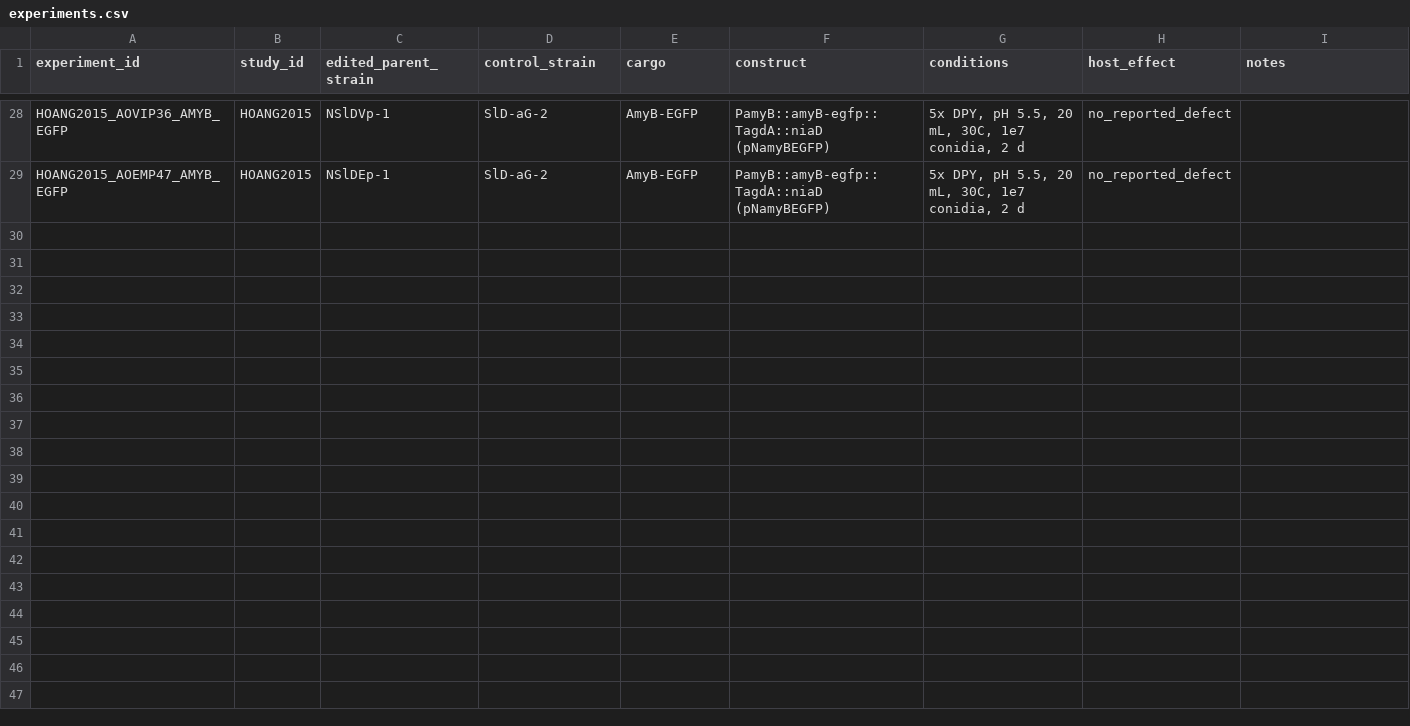
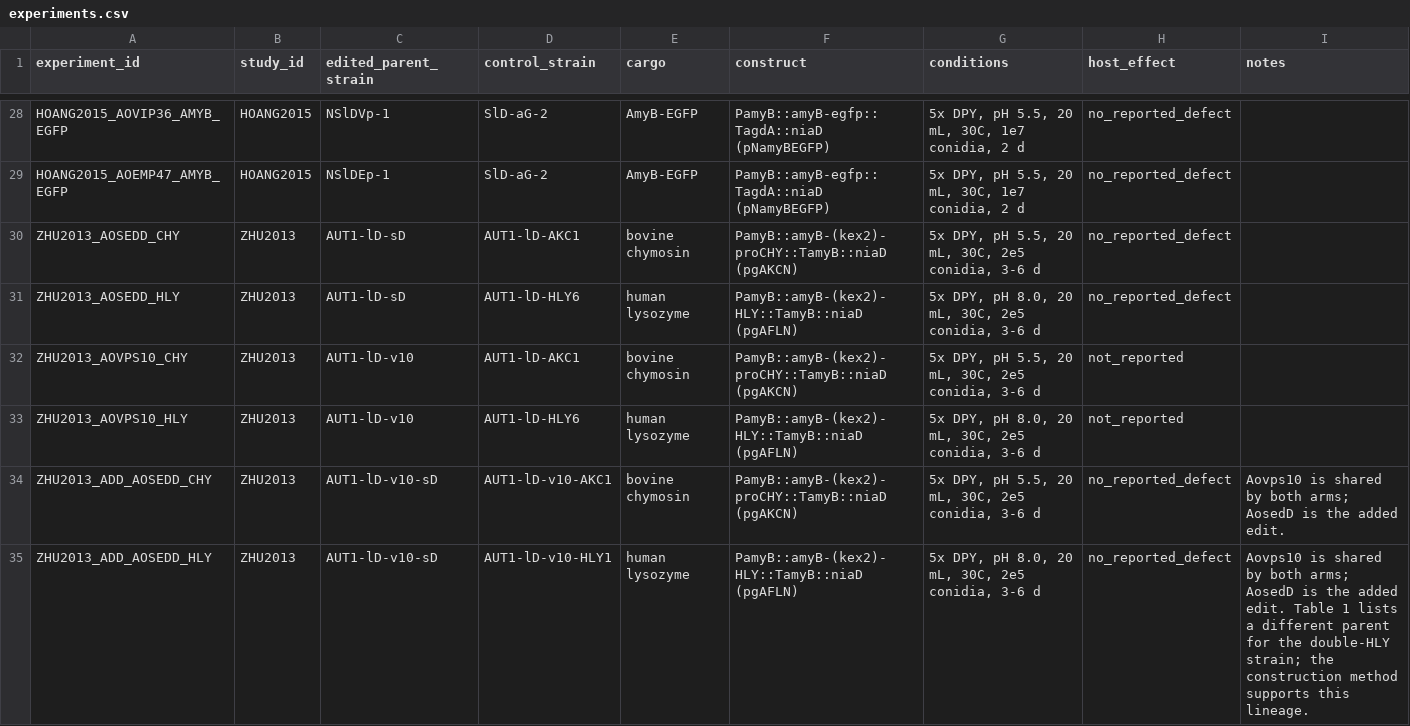
Before and after one commit to thedstrat/aoryzae-secretion-benchmark, a CSV file: data/experiments.csv, drawn as a sheet; only a part is shown, gaps mark what is left out; the diff names each change by its address in the sheet, - before the commit and + after, or states it on an @@ line.

```diff
--- a/data/experiments.csv
+++ b/data/experiments.csv
+row 30: ZHU2013_AOSEDD_CHY | ZHU2013 | AUT1-lD-sD | AUT1-lD-AKC1 | bovine chymosin | PamyB::amyB-(kex2)-proCHY::TamyB::niaD (pgAKCN) | 5x DPY, pH 5.5, 20 mL, 30C, 2e5 conidia, 3-6 d | no_reported_defect
+row 31: ZHU2013_AOSEDD_HLY | ZHU2013 | AUT1-lD-sD | AUT1-lD-HLY6 | human lysozyme | PamyB::amyB-(kex2)-HLY::TamyB::niaD (pgAFLN) | 5x DPY, pH 8.0, 20 mL, 30C, 2e5 conidia, 3-6 d | no_reported_defect
+row 32: ZHU2013_AOVPS10_CHY | ZHU2013 | AUT1-lD-v10 | AUT1-lD-AKC1 | bovine chymosin | PamyB::amyB-(kex2)-proCHY::TamyB::niaD (pgAKCN) | 5x DPY, pH 5.5, 20 mL, 30C, 2e5 conidia, 3-6 d | not_reported
+row 33: ZHU2013_AOVPS10_HLY | ZHU2013 | AUT1-lD-v10 | AUT1-lD-HLY6 | human lysozyme | PamyB::amyB-(kex2)-HLY::TamyB::niaD (pgAFLN) | 5x DPY, pH 8.0, 20 mL, 30C, 2e5 conidia, 3-6 d | not_reported
+row 34: ZHU2013_ADD_AOSEDD_CHY | ZHU2013 | AUT1-lD-v10-sD | AUT1-lD-v10-AKC1 | bovine chymosin | PamyB::amyB-(kex2)-proCHY::TamyB::niaD (pgAKCN) | 5x DPY, pH 5.5, 20 mL, 30C, 2e5 conidia, 3-6 d | no_reported_defect | Aovps10 is shared by both arms; AosedD is the added edit.
+row 35: ZHU2013_ADD_AOSEDD_HLY | ZHU2013 | AUT1-lD-v10-sD | AUT1-lD-v10-HLY1 | human lysozyme | PamyB::amyB-(kex2)-HLY::TamyB::niaD (pgAFLN) | 5x DPY, pH 8.0, 20 mL, 30C, 2e5 conidia, 3-6 d | no_reported_defect | Aovps10 is shared by both arms; AosedD is the added edit. Table 1 lists a different parent for the double-HLY strain; the construction method supports this lineage.
```
Also changed, not shown: data/experiment_genes.csv, data/outcomes.csv, 1 other file.
